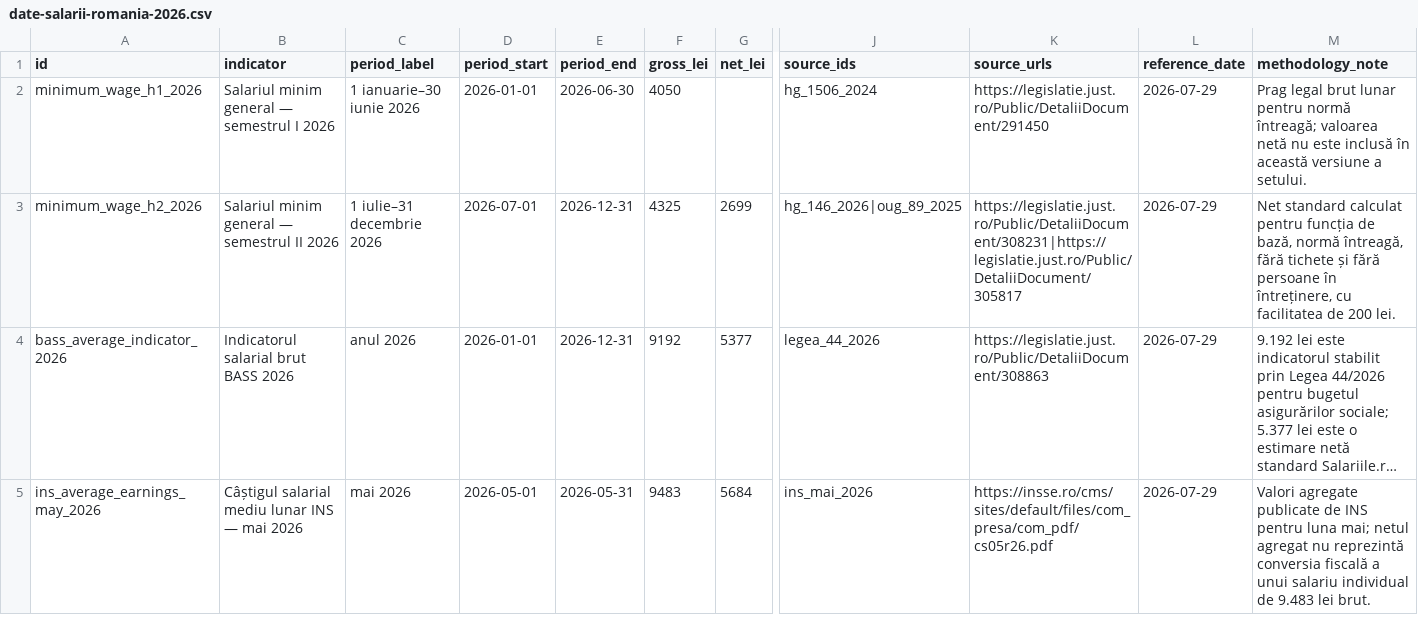
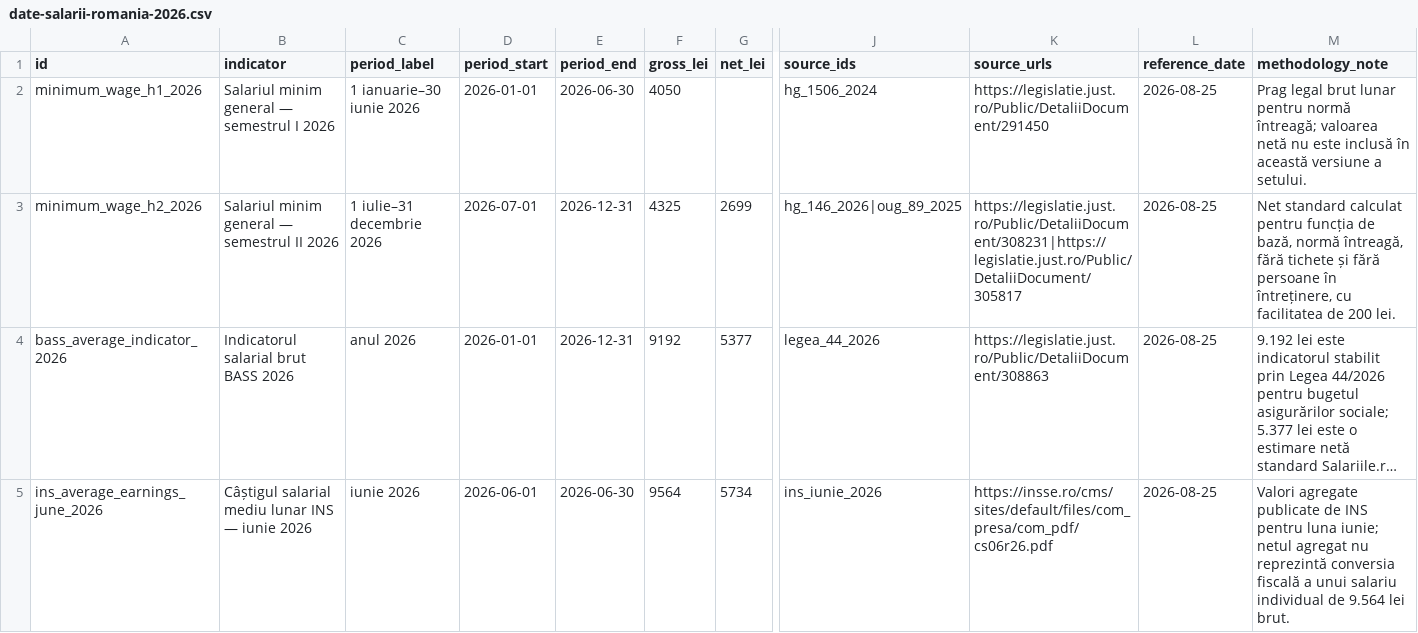
Before and after one commit to xsagul/salariile-ro, a CSV file: public/date-salarii-romania-2026.csv, drawn as a sheet; only a part is shown, gaps mark what is left out; long unchanged cells end in …; the diff names each change by its address in the sheet, - before the commit and + after, or states it on an @@ line.

Commit message:
fix: corecteaza calculele si reperele salariale

```diff
--- a/public/date-salarii-romania-2026.csv
+++ b/public/date-salarii-romania-2026.csv
-L2:L5 (reference_date): 2026-07-29
+L2:L5 (reference_date): 2026-08-25
-A5 (id): ins_average_earnings_may_2026
+A5 (id): ins_average_earnings_june_2026
-B5 (indicator): Câștigul salarial mediu lunar INS — mai 2026
+B5 (indicator): Câștigul salarial mediu lunar INS — iunie 2026
-C5 (period_label): mai 2026
+C5 (period_label): iunie 2026
-D5 (period_start): 2026-05-01
+D5 (period_start): 2026-06-01
-E5 (period_end): 2026-05-31
+E5 (period_end): 2026-06-30
-F5 (gross_lei): 9483
+F5 (gross_lei): 9564
-G5 (net_lei): 5684
+G5 (net_lei): 5734
-J5 (source_ids): ins_mai_2026
+J5 (source_ids): ins_iunie_2026
-K5 (source_urls): https://insse.ro/cms/sites/default/files/com_presa/com_pdf/cs05r26.pdf
+K5 (source_urls): https://insse.ro/cms/sites/default/files/com_presa/com_pdf/cs06r26.pdf
-M5 (methodology_note): …pentru luna mai; netul agregat nu reprezintă conversia fiscală a unui salariu individual de 9.483 lei brut.
+M5 (methodology_note): …pentru luna iunie; netul agregat nu reprezintă conversia fiscală a unui salariu individual de 9.564 lei brut.
```
Also changed, not shown: 53 other files.
